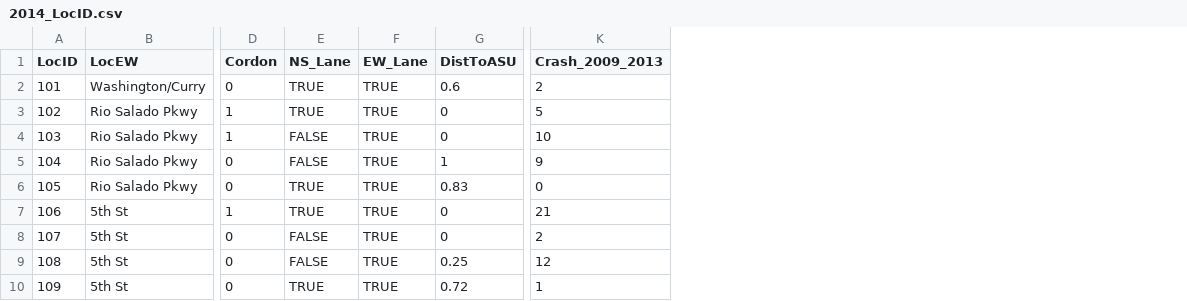
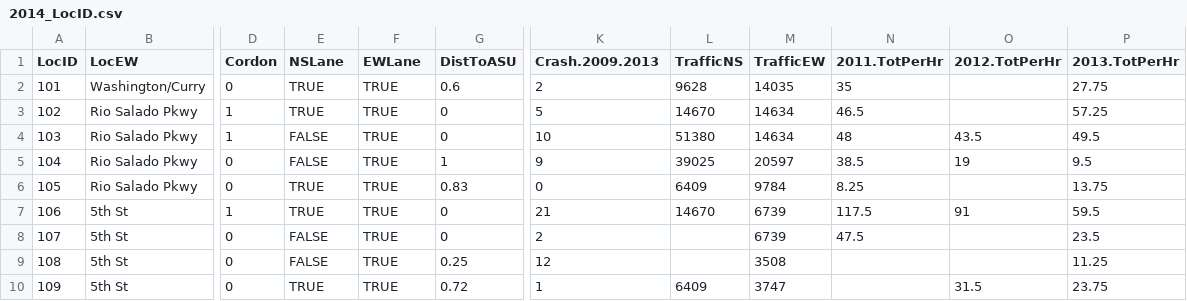
Before and after one commit to biketempe/DataAnalysis, a CSV file: dataproc/R/DataIn/2014_LocID.csv, drawn as a sheet; only a part is shown, gaps mark what is left out; the diff names each change by its address in the sheet, - before the commit and + after, or states it on an @@ line.

Commit message:
NSLane, EWLane were NS_Lane, EW_Lane

```diff
--- a/dataproc/R/DataIn/2014_LocID.csv
+++ b/dataproc/R/DataIn/2014_LocID.csv
+column L (TrafficNS), rows 2-10: 9628 | 14670 | 51380 | 39025 | 6409 | 14670 |  |  | 6409
+column M (TrafficEW), rows 2-10: 14035 | 14634 | 14634 | 20597 | 9784 | 6739 | 6739 | 3508 | 3747
+column N (2011.TotPerHr), rows 2-8: 35 | 46.5 | 48 | 38.5 | 8.25 | 117.5 | 47.5
+column O (2012.TotPerHr), rows 4-10: 43.5 | 19 |  | 91 |  |  | 31.5
+column P (2013.TotPerHr), rows 2-10: 27.75 | 57.25 | 49.5 | 9.5 | 13.75 | 59.5 | 23.5 | 11.25 | 23.75
-E1: NS_Lane
+E1: NSLane
-F1: EW_Lane
+F1: EWLane
-K1: Crash_2009_2013
+K1: Crash.2009.2013
```
